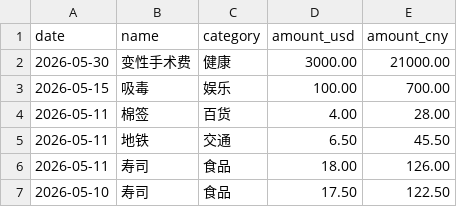
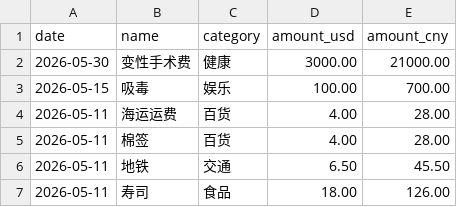
Before and after one commit to yang-lanlan/jizhang, a CSV file: data/expenses.csv, drawn as a sheet; only a part is shown; the shorter side is filled out with more unchanged rows.

Commit message:
chore: update csv 2026-05-11T22:27:13.690Z

```diff
--- a/data/expenses.csv
+++ b/data/expenses.csv
@@ -3,2 +3,3 @@ date,name,category,amount_usd,amount_cny
 "2026-05-15","吸毒","娱乐","100.00","700.00"
+"2026-05-11","海运运费","百货","4.00","28.00"
 "2026-05-11","棉签","百货","4.00","28.00"
```
